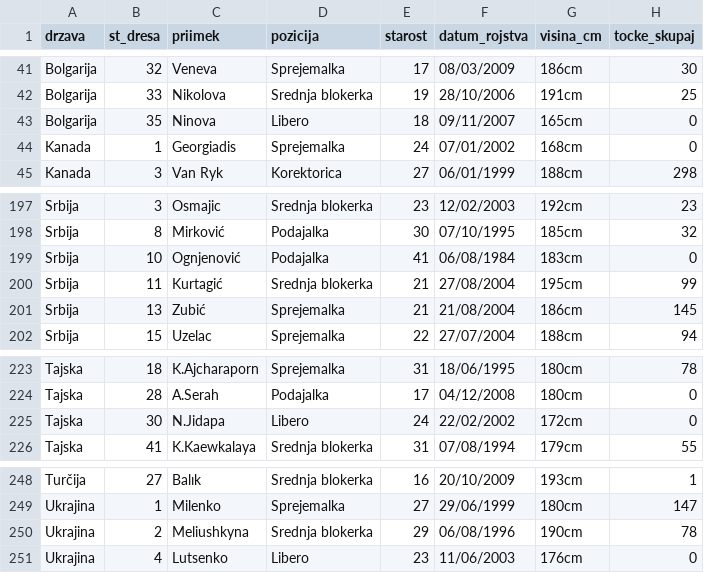
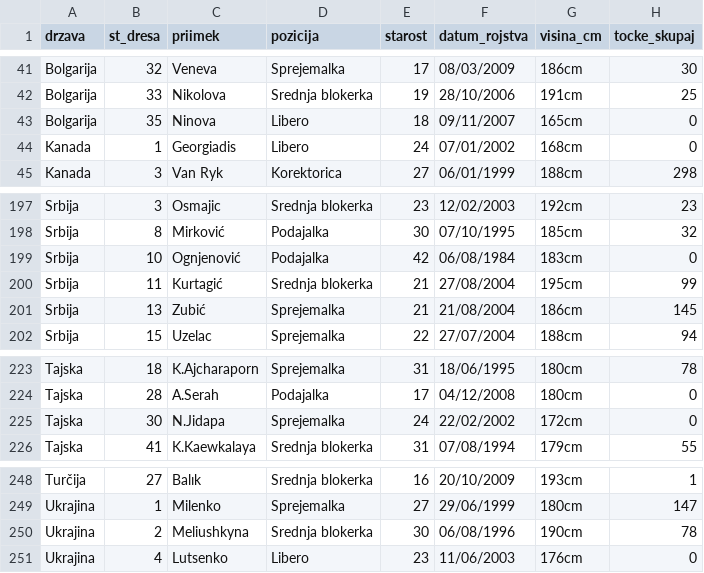
Before and after one commit to mijastijepic/UVP_projektna_naloga, a CSV file: igralci_zenske.csv, drawn as a sheet; only a part is shown, gaps mark what is left out; the diff names each change by its address in the sheet, - before the commit and + after, or states it on an @@ line.

```diff
--- a/igralci_zenske.csv
+++ b/igralci_zenske.csv
-D44 (pozicija): Sprejemalka
+D44 (pozicija): Libero
-E199 (starost): 41
+E199 (starost): 42
-D225 (pozicija): Libero
+D225 (pozicija): Sprejemalka
-E250 (starost): 29
+E250 (starost): 30
```
Also changed, not shown: igralci_moski.csv, 2 other files.
